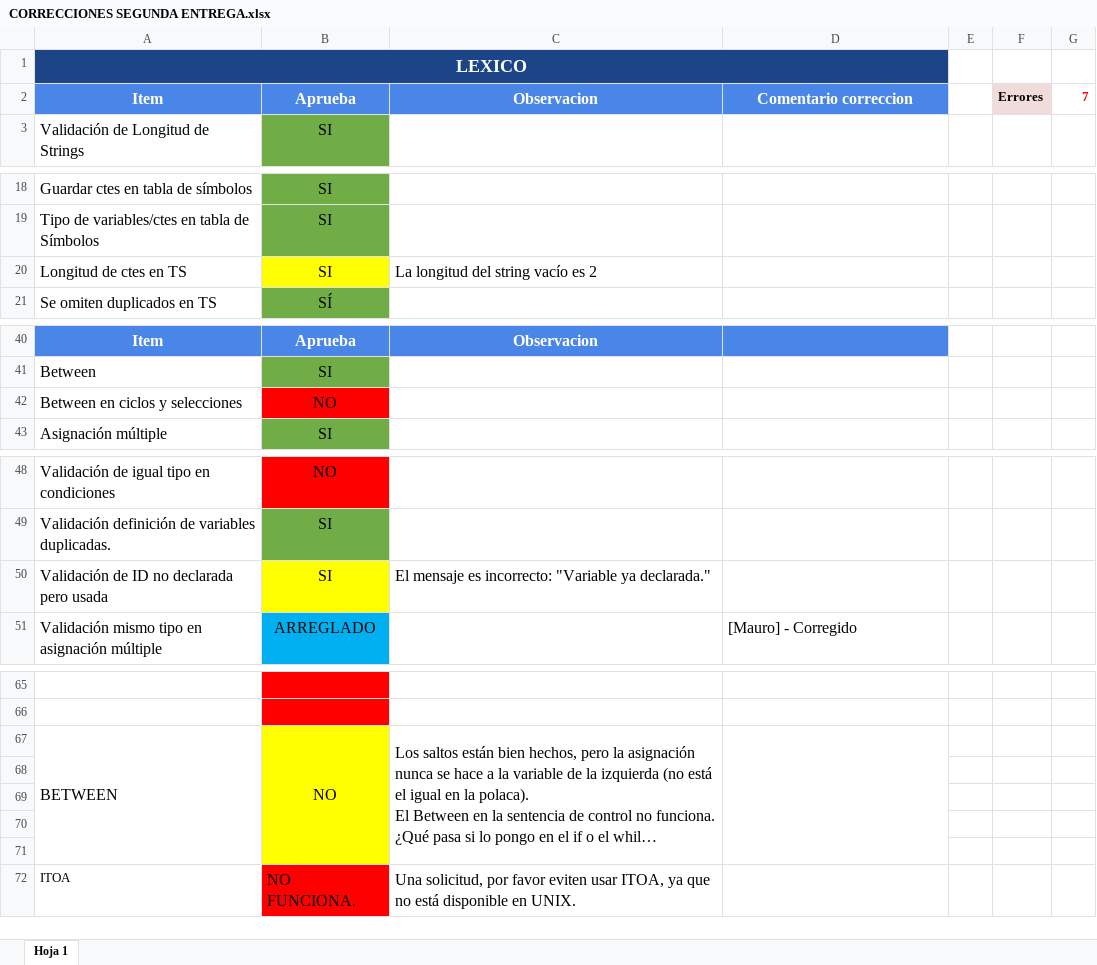
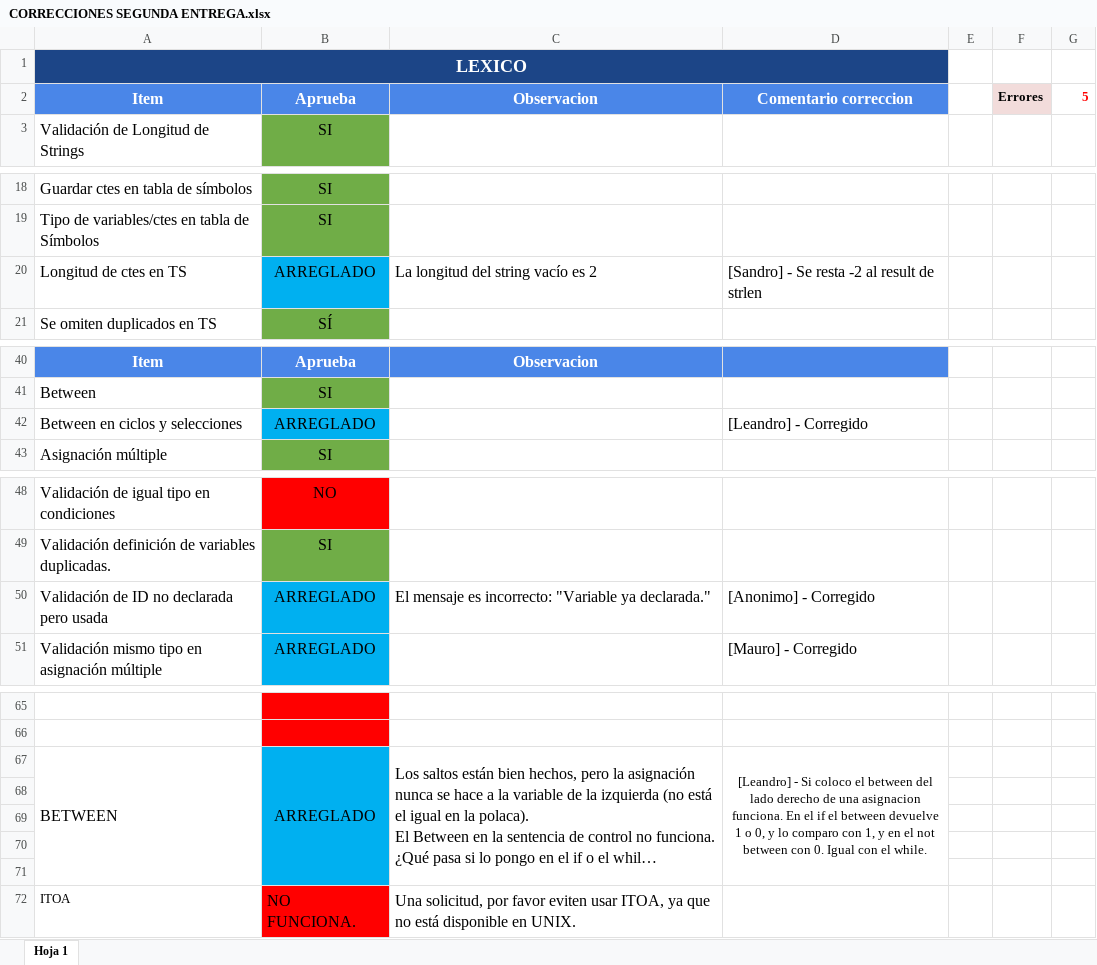
Before and after one commit to LyC-Grupo1/Compilador, an Excel workbook: Segunda_entrega_correccion/CORRECCIONES SEGUNDA ENTREGA.xlsx, sheet Hoja 1, drawn as a sheet; only a part is shown, gaps mark what is left out; long unchanged cells end in …; values as stored, in another font and other column widths than the file's, no borders; the diff names each change by its address in the sheet, - before the commit and + after, or states it on an @@ line.

Commit message:
Between y No Between en While y Asignacion

```diff
--- a/Segunda_entrega_correccion/CORRECCIONES SEGUNDA ENTREGA.xlsx (sheet Hoja 1)
+++ b/Segunda_entrega_correccion/CORRECCIONES SEGUNDA ENTREGA.xlsx (sheet Hoja 1)
-G2: 7
+G2: 5
-B20: SI
+B20: ARREGLADO
-B20 fill: #FFFF00
+B20 fill: #00B0F0
-D20: (empty)
+D20: [Sandro] - Se resta -2 al result de strlen
-B42: NO
+B42: ARREGLADO
-B42 fill: #FF0000
+B42 fill: #00B0F0
-D42: (empty)
+D42: [Leandro] - Corregido
-B50: SI
+B50: ARREGLADO
-B50 fill: #FFFF00
+B50 fill: #00B0F0
-D50: (empty)
+D50: [Anonimo] - Corregido
-B67: NO
+B67: ARREGLADO
-B67 fill: #FFFF00
+B67 fill: #00B0F0
-D67: (empty)
+D67: [Leandro] - Si coloco el between del lado derecho de una asignacion funciona. En el if el between devuelve 1 o 0, y lo comparo con 1, y en el not between con 0. Igual con el while.
-B68:B71 fill: none
+B68:B71 fill: #00B0F0
```
Also changed, not shown: 2 other files.
